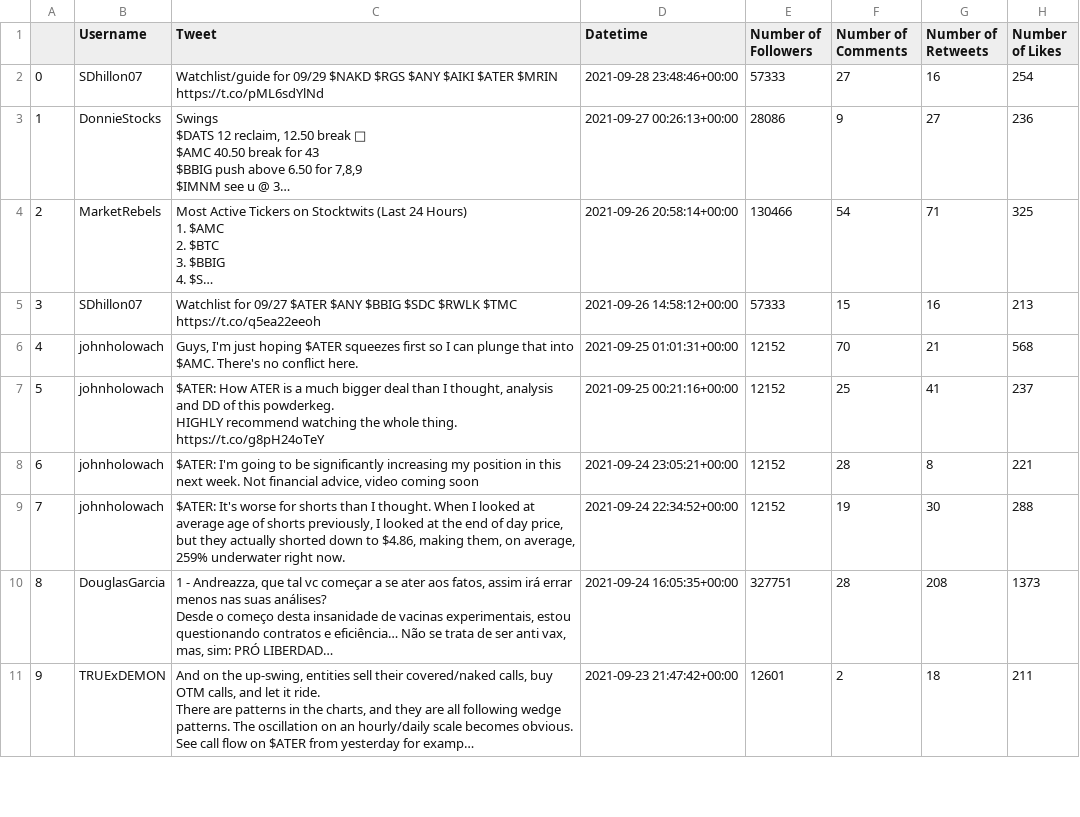
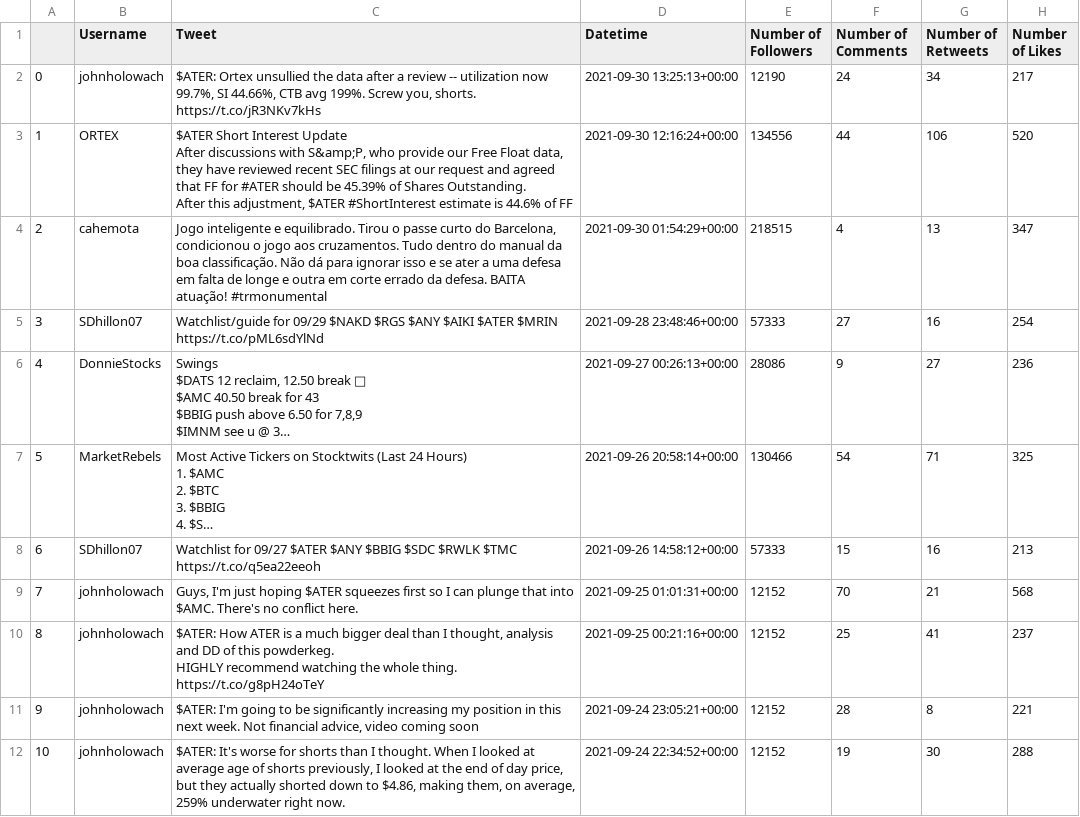
Before and after one commit to Shawntwj/Stocksense, a CSV file: Twitter/scraped (Twitter_Scrape)/ATER.csv, drawn as a sheet; only a part is shown; the shorter side is filled out with more unchanged rows; long unchanged cells end in …; addresses are those after the commit; ↵ is a line break in a cell; the diff names each change by its address in the sheet, - before the commit and + after, or states it on an @@ line.

```diff
--- a/Twitter/scraped (Twitter_Scrape)/ATER.csv
+++ b/Twitter/scraped (Twitter_Scrape)/ATER.csv
+row 2: 0 | johnholowach | $ATER: Ortex unsullied the data after a review -- utilization now 99.7%, SI 44.66%, CTB avg 199%. Screw you, shorts. https://t.co/jR3NKv7kHs | 2021-09-30 13:25:13+00:00 | 12190 | 24 | 34 | 217
+row 3: 1 | ORTEX | $ATER Short Interest Update ↵ After discussions with S&amp;P, who provide our Free Float data, they have reviewed recent SEC filings at our request and agreed that FF for #ATER should be 45.39% of Shares Outstanding. ↵ After this adjustment, $ATER #ShortInterest estimate is 44.6% of FF | 2021-09-30 12:16:24+00:00 | 134556 | 44 | 106 | 520
+row 4: 2 | cahemota | Jogo inteligente e equilibrado. Tirou o passe curto do Barcelona, condicionou o jogo aos cruzamentos. Tudo dentro do manual da boa classificação. Não dá para ignorar isso e se ater a uma defesa em falta de longe e outra em corte errado da defesa. BAITA atuação! #trmonumental | 2021-09-30 01:54:29+00:00 | 218515 | 4 | 13 | 347
@@ column A renumbered from row 5 down @@
```
Also changed, not shown: Twitter/scraped (Twitter_Scrape)/AAPL.csv, Twitter/scraped (Twitter_Scrape)/GOOGL.csv, 4 other files.
